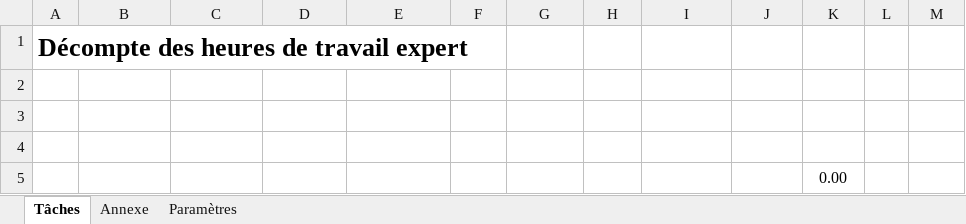
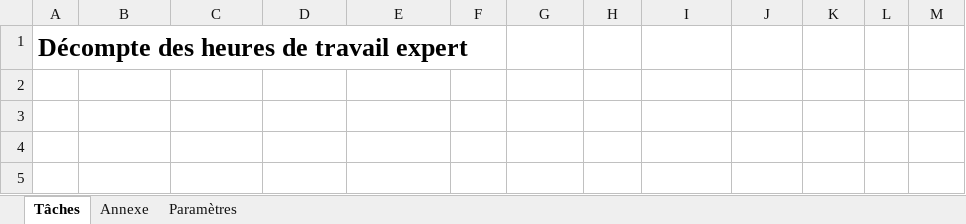
Before and after one commit to GrubCaloz/ExpHeuresFR, an Excel workbook: 01_Heures expert.xlsm, sheet Tâches, drawn as a sheet; values as stored, in another font and other column widths than the file's, no borders; charts and pictures and conditional formats and table styles not drawn; the diff names each change by its address in the sheet, - before the commit and + after, or states it on an @@ line.

Commit message:
Add files via upload
Add a OneDrive solution
Check the compatibility with your Excel Version

```diff
--- a/01_Heures expert.xlsm (sheet Tâches)
+++ b/01_Heures expert.xlsm (sheet Tâches)
-row 5:  |  |  |  |  |  |  |  |  |  | 0.00
```
Also changed, not shown: sheet Annexe, formulas that keep their value.
